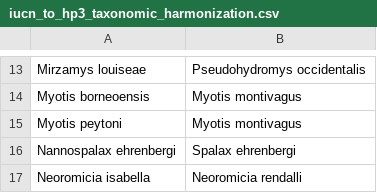
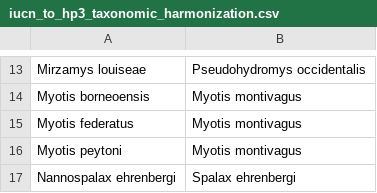
Before and after one commit to ecohealthalliance/predict-ma-reports, a CSV file: data/iucn_to_hp3_taxonomic_harmonization.csv, drawn as a sheet; only a part is shown, gaps mark what is left out; the shorter side is filled out with more unchanged rows.

```diff
--- a/data/iucn_to_hp3_taxonomic_harmonization.csv
+++ b/data/iucn_to_hp3_taxonomic_harmonization.csv
@@ -14,2 +14,3 @@ Mirzamys louiseae,Pseudohydromys occidentalis
 Myotis borneoensis,Myotis montivagus
+Myotis federatus,Myotis montivagus
 Myotis peytoni,Myotis montivagus
```
Also changed, not shown: data/mammal_country_lookup.csv, 1 other file.
